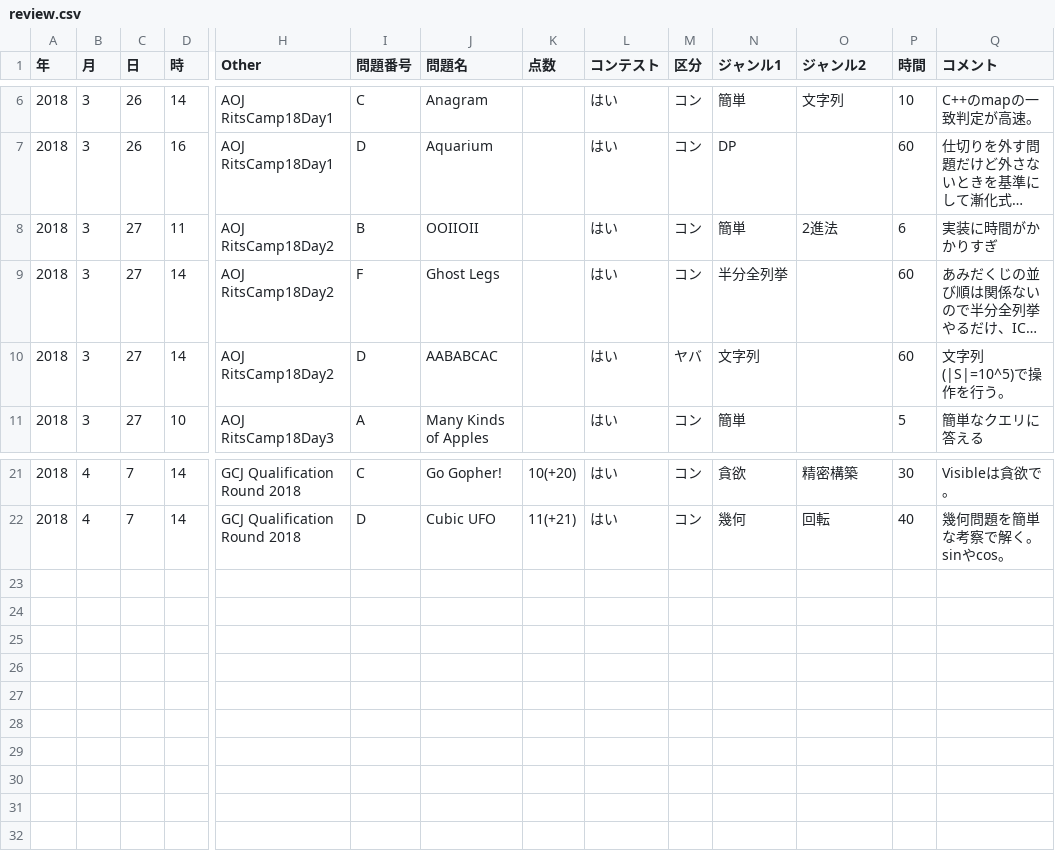
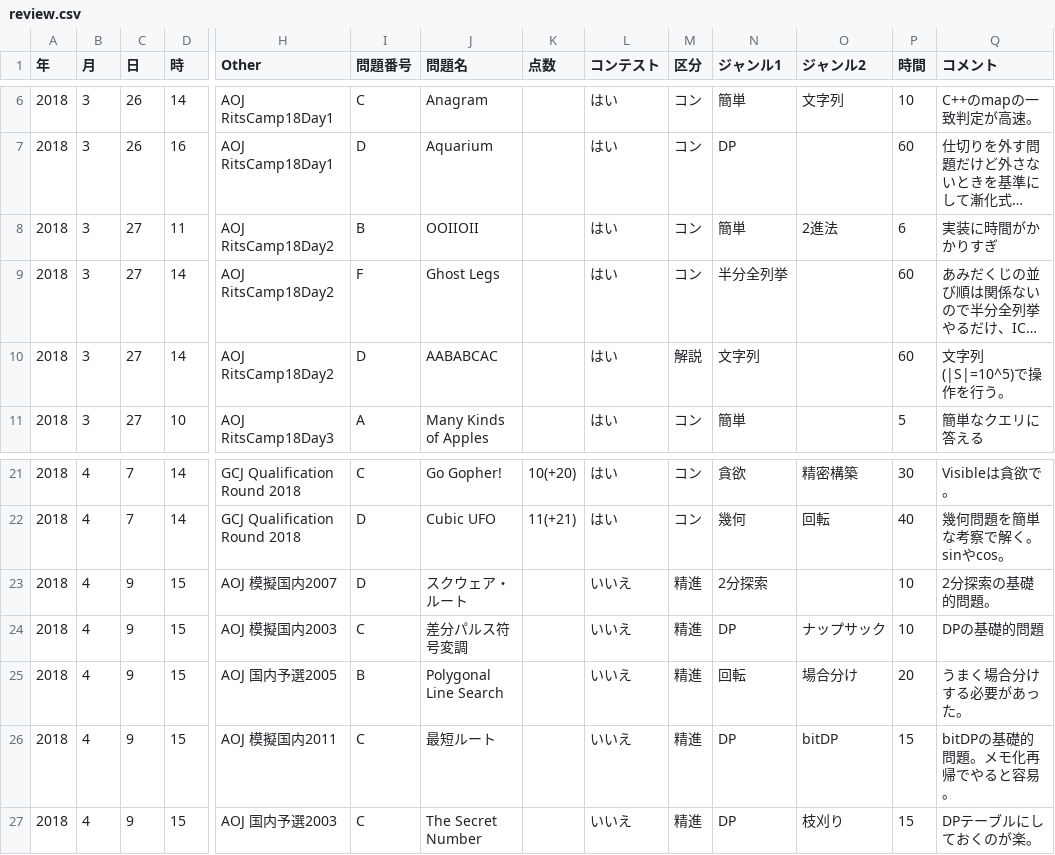
Before and after one commit to claw88/competitive-programming, a CSV file: review.csv, drawn as a sheet; only a part is shown, gaps mark what is left out; long unchanged cells end in …; rows hold the shown columns only; the diff names each change by its address in the sheet, - before the commit and + after, or states it on an @@ line.

Commit message:
update review.csv

```diff
--- a/review.csv
+++ b/review.csv
-M10 (区分): ヤバ
+M10 (区分): 解説
+row 23: 2018 | 4 | 9 | 15 | AOJ 模擬国内2007 | D | スクウェア・ルート |  | いいえ | 精進 | 2分探索 |  | 10 | 2分探索の基礎的問題。
+row 24: 2018 | 4 | 9 | 15 | AOJ 模擬国内2003 | C | 差分パルス符号変調 |  | いいえ | 精進 | DP | ナップサック | 10 | DPの基礎的問題
+row 25: 2018 | 4 | 9 | 15 | AOJ 国内予選2005 | B | Polygonal Line Search |  | いいえ | 精進 | 回転 | 場合分け | 20 | うまく場合分けする必要があった。
+row 26: 2018 | 4 | 9 | 15 | AOJ 模擬国内2011 | C | 最短ルート |  | いいえ | 精進 | DP | bitDP | 15 | bitDPの基礎的問題。メモ化再帰でやると容易。
+row 27: 2018 | 4 | 9 | 15 | AOJ 国内予選2003 | C | The Secret Number |  | いいえ | 精進 | DP | 枝刈り | 15 | DPテーブルにしておくのが楽。
```
